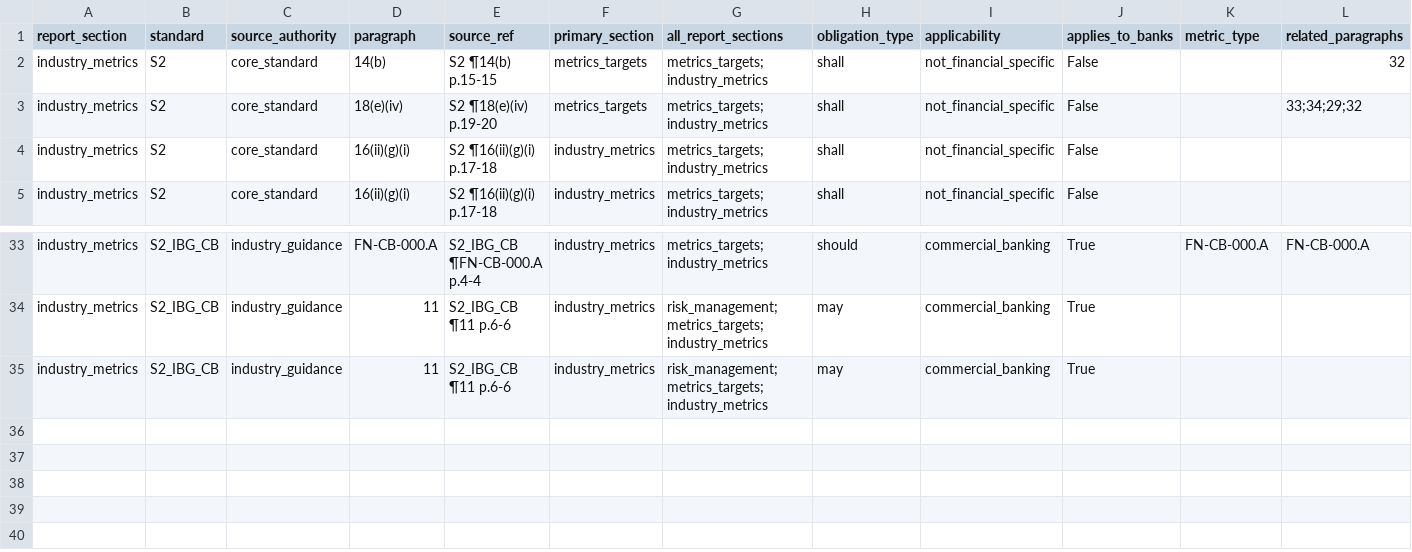
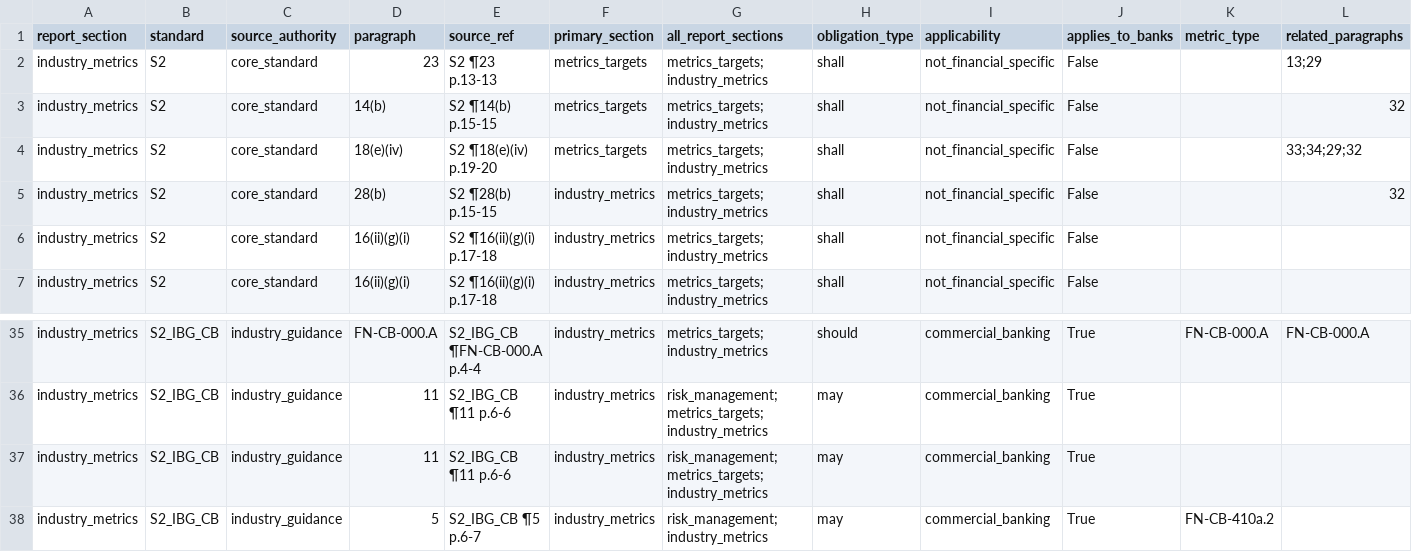
Before and after one commit to siwarbouali25/Reporting-Data-, a CSV file: notebooks/gen_data/requirements/coverage_checklists/industry_metrics_coverage_checklist_template.csv, drawn as a sheet; only a part is shown, gaps mark what is left out; rows hold the shown columns only; the diff names each change by its address in the sheet, - before the commit and + after, or states it on an @@ line.

```diff
--- a/notebooks/gen_data/requirements/coverage_checklists/industry_metrics_coverage_checklist_template.csv
+++ b/notebooks/gen_data/requirements/coverage_checklists/industry_metrics_coverage_checklist_template.csv
+row 2: industry_metrics | S2 | core_standard | 23 | S2 ¶23 p.13-13 | metrics_targets | metrics_targets;industry_metrics | shall | not_financial_specific | False |  | 13;29
+row 5: industry_metrics | S2 | core_standard | 28(b) | S2 ¶28(b) p.15-15 | industry_metrics | metrics_targets;industry_metrics | shall | not_financial_specific | False |  | 32
+row 38: industry_metrics | S2_IBG_CB | industry_guidance | 5 | S2_IBG_CB ¶5 p.6-7 | industry_metrics | risk_management;industry_metrics | may | commercial_banking | True | FN-CB-410a.2
```
Also changed, not shown: 37 other files.
